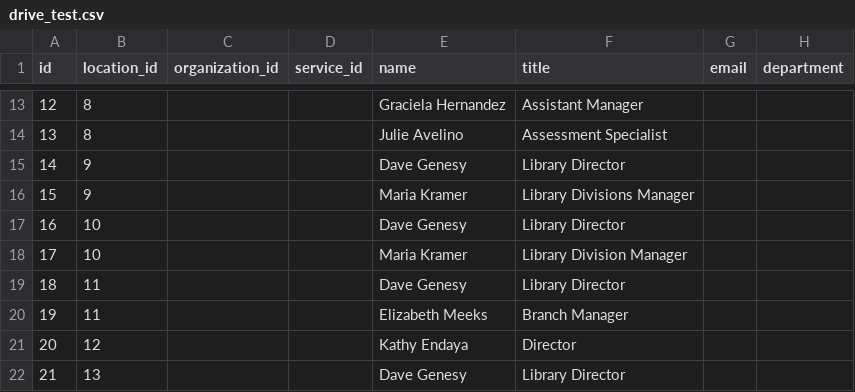
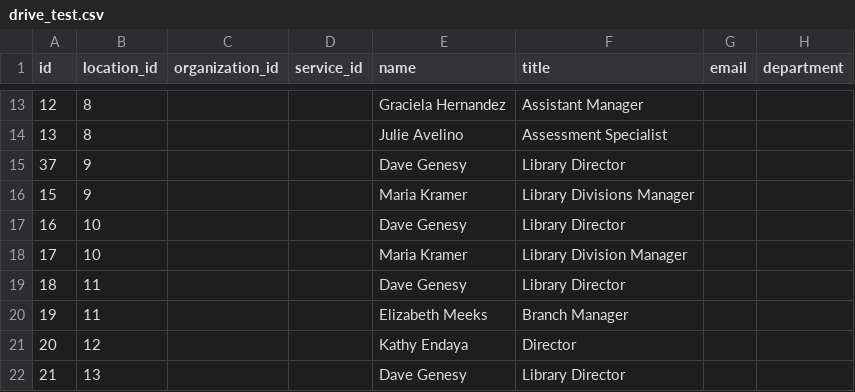
Before and after one commit to andregranberg/csv_storage, a CSV file: drive_test.csv, drawn as a sheet; only a part is shown, gaps mark what is left out.

Commit message:
Update drive_test.csv

```diff
--- a/drive_test.csv
+++ b/drive_test.csv
@@ -14,3 +14,3 @@ id,location_id,organization_id,service_id,name,title,email,department
 13,8,,,Julie Avelino,Assessment Specialist,,
-14,9,,,Dave Genesy,Library Director,,
+37,9,,,Dave Genesy,Library Director,,
 15,9,,,Maria Kramer,Library Divisions Manager,,
```
